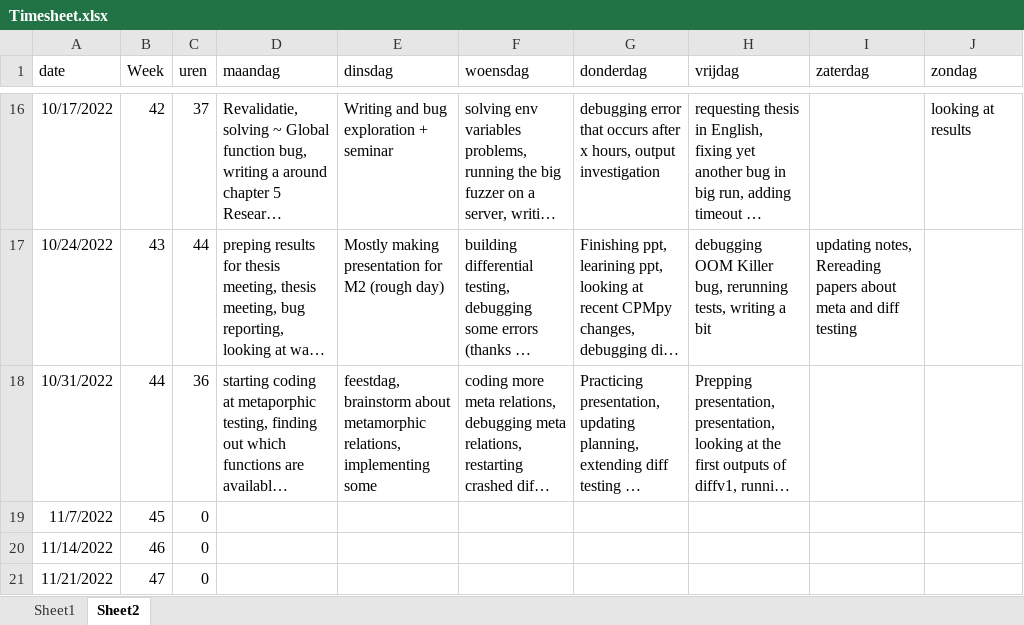
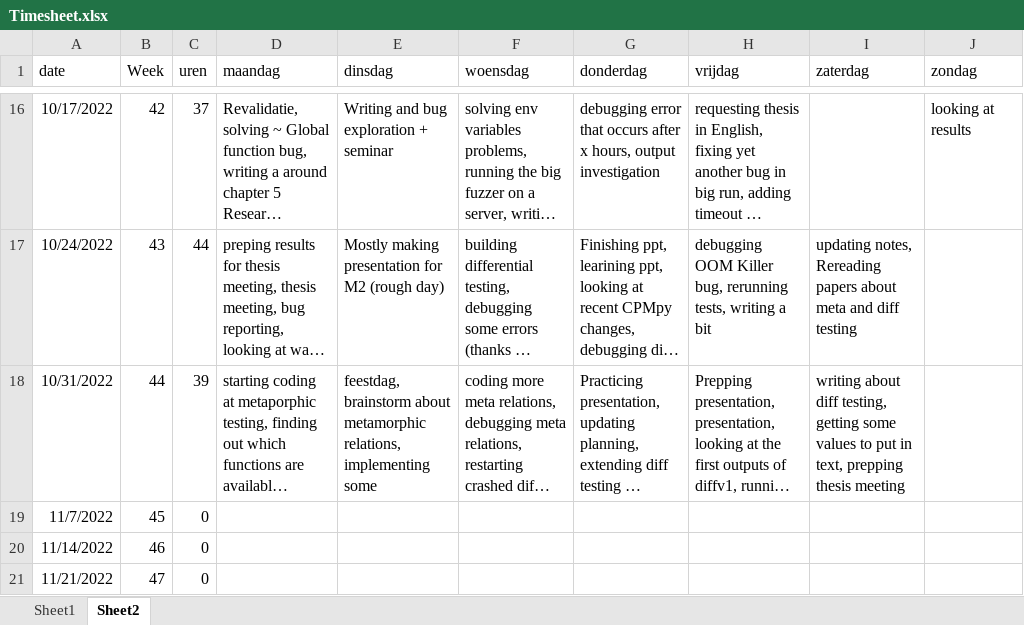
Before and after one commit to rubenkindt/Masterproef-paper-RubenKindt, an Excel workbook: Timesheet.xlsx, sheet Sheet2, drawn as a sheet; only a part is shown, gaps mark what is left out; long unchanged cells end in …; values as stored, in another font and other column widths than the file's, no borders; the diff names each change by its address in the sheet, - before the commit and + after, or states it on an @@ line.

```diff
--- a/Timesheet.xlsx (sheet Sheet2)
+++ b/Timesheet.xlsx (sheet Sheet2)
-C18 (uren): 36
+C18 (uren): 39
-I18 (zaterdag): (empty)
+I18 (zaterdag): writing about diff testing, getting some values to put in text, prepping thesis meeting
```
Also changed, not shown: sheet Sheet1, charts or pictures, 3 other files.
